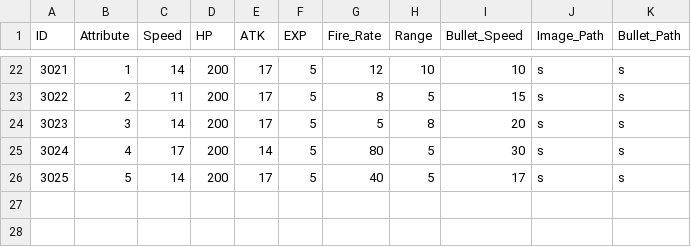
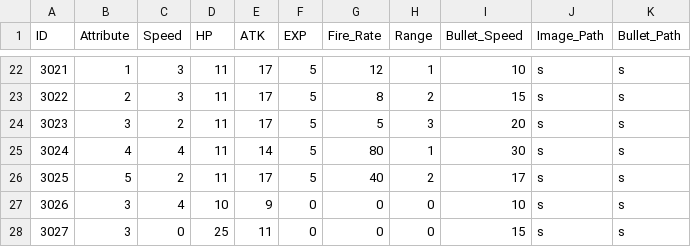
Before and after one commit to MM1152/MyPlanet, a CSV file: Assets/DataTables/EnemyTable.csv, drawn as a sheet; only a part is shown, gaps mark what is left out; the diff covers the shown part only.

```diff
--- a/Assets/DataTables/EnemyTable.csv
+++ b/Assets/DataTables/EnemyTable.csv
@@ -22,5 +22,7 @@ ID,Attribute,Speed,HP,ATK,EXP,Fire_Rate,Range,Bullet_Speed,Image_Path,Bullet_Pat
-3021,1,14,200,17,5,12,10,10,s,s
-3022,2,11,200,17,5,8,5,15,s,s
-3023,3,14,200,17,5,5,8,20,s,s
-3024,4,17,200,14,5,80,5,30,s,s
-3025,5,14,200,17,5,40,5,17,s,s
+3021,1,3,11,17,5,12,1,10,s,s
+3022,2,3,11,17,5,8,2,15,s,s
+3023,3,2,11,17,5,5,3,20,s,s
+3024,4,4,11,14,5,80,1,30,s,s
+3025,5,2,11,17,5,40,2,17,s,s
+3026,3,4,10,9,0,0,0,10,s,s
+3027,3,0,25,11,0,0,0,15,s,s
```
Also changed, not shown: 43 edited cells elsewhere in this file, Assets/DataTables/WaveTable.csv, 21 other files.
